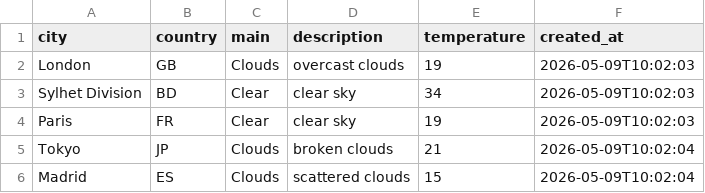
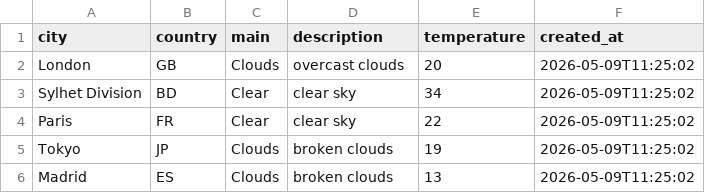
Before and after one commit to amzzz930/amin_repository, a CSV file: weather_data.csv, drawn as a sheet.

```diff
--- a/weather_data.csv
+++ b/weather_data.csv
@@ -1,6 +1,6 @@
 city,country,main,description,temperature,created_at
-London,GB,Clouds,overcast clouds,19,2026-05-09T10:02:03
-Sylhet Division,BD,Clear,clear sky,34,2026-05-09T10:02:03
-Paris,FR,Clear,clear sky,19,2026-05-09T10:02:03
-Tokyo,JP,Clouds,broken clouds,21,2026-05-09T10:02:04
-Madrid,ES,Clouds,scattered clouds,15,2026-05-09T10:02:04
+London,GB,Clouds,overcast clouds,20,2026-05-09T11:25:02
+Sylhet Division,BD,Clear,clear sky,34,2026-05-09T11:25:02
+Paris,FR,Clear,clear sky,22,2026-05-09T11:25:02
+Tokyo,JP,Clouds,broken clouds,19,2026-05-09T11:25:02
+Madrid,ES,Clouds,broken clouds,13,2026-05-09T11:25:02
```
